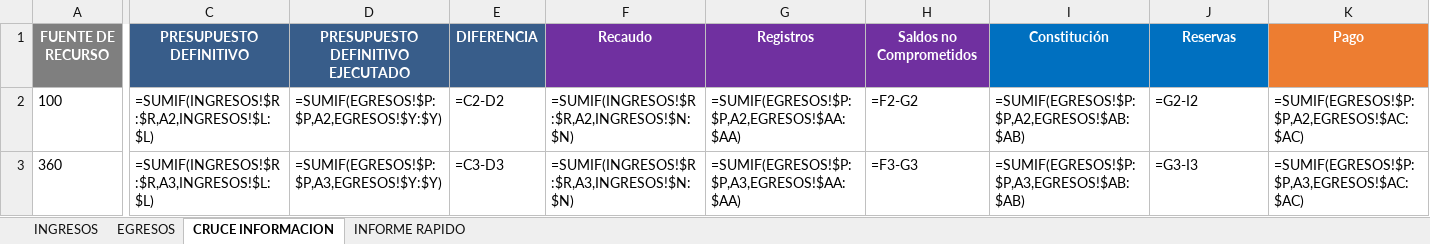
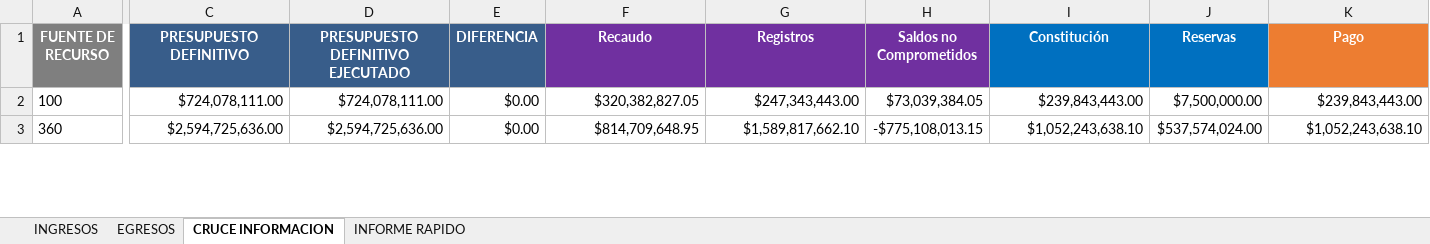
Before and after one commit to DiegoMunoz150/cruce-presupuestal, an Excel workbook: CRUCE_FINAL.xlsx, sheet CRUCE INFORMACION, drawn as a sheet; only a part is shown, gaps mark what is left out; values as stored, in another font and other column widths than the file's, no borders; formulas without a stored value are shown as written; conditional formats not drawn; the diff covers the shown part only; the diff names each change by its address in the sheet, - before the commit and + after, or states it on an @@ line.

```diff
--- a/CRUCE_FINAL.xlsx (sheet CRUCE INFORMACION)
+++ b/CRUCE_FINAL.xlsx (sheet CRUCE INFORMACION)
-C2 (PRESUPUESTO DEFINITIVO): =SUMIF(INGRESOS!$R:$R,A2,INGRESOS!$L:$L)
+C2 (PRESUPUESTO DEFINITIVO): $724,078,111.00
-D2 (PRESUPUESTO DEFINITIVO EJECUTADO): =SUMIF(EGRESOS!$P:$P,A2,EGRESOS!$Y:$Y)
+D2 (PRESUPUESTO DEFINITIVO EJECUTADO): $724,078,111.00
-E2 (DIFERENCIA): =C2-D2
+E2 (DIFERENCIA): $0.00
-F2 (Recaudo): =SUMIF(INGRESOS!$R:$R,A2,INGRESOS!$N:$N)
+F2 (Recaudo): $320,382,827.05
-G2 (Registros): =SUMIF(EGRESOS!$P:$P,A2,EGRESOS!$AA:$AA)
+G2 (Registros): $247,343,443.00
-H2 (Saldos no Comprometidos): =F2-G2
+H2 (Saldos no Comprometidos): $73,039,384.05
-I2 (Constitución): =SUMIF(EGRESOS!$P:$P,A2,EGRESOS!$AB:$AB)
+I2 (Constitución): $239,843,443.00
-J2 (Reservas): =G2-I2
+J2 (Reservas): $7,500,000.00
-K2 (Pago): =SUMIF(EGRESOS!$P:$P,A2,EGRESOS!$AC:$AC)
+K2 (Pago): $239,843,443.00
-C3 (PRESUPUESTO DEFINITIVO): =SUMIF(INGRESOS!$R:$R,A3,INGRESOS!$L:$L)
+C3 (PRESUPUESTO DEFINITIVO): $2,594,725,636.00
-D3 (PRESUPUESTO DEFINITIVO EJECUTADO): =SUMIF(EGRESOS!$P:$P,A3,EGRESOS!$Y:$Y)
+D3 (PRESUPUESTO DEFINITIVO EJECUTADO): $2,594,725,636.00
-E3 (DIFERENCIA): =C3-D3
+E3 (DIFERENCIA): $0.00
-F3 (Recaudo): =SUMIF(INGRESOS!$R:$R,A3,INGRESOS!$N:$N)
+F3 (Recaudo): $814,709,648.95
-G3 (Registros): =SUMIF(EGRESOS!$P:$P,A3,EGRESOS!$AA:$AA)
+G3 (Registros): $1,589,817,662.10
-H3 (Saldos no Comprometidos): =F3-G3
+H3 (Saldos no Comprometidos): -$775,108,013.15
-I3 (Constitución): =SUMIF(EGRESOS!$P:$P,A3,EGRESOS!$AB:$AB)
+I3 (Constitución): $1,052,243,638.10
-J3 (Reservas): =G3-I3
+J3 (Reservas): $537,574,024.00
-K3 (Pago): =SUMIF(EGRESOS!$P:$P,A3,EGRESOS!$AC:$AC)
+K3 (Pago): $1,052,243,638.10
```
Also changed, not shown: 1016 edited cells elsewhere in this sheet, sheet INFORME RAPIDO, outputs/CRUCE_FINAL.xlsx, uploads/egresos.xlsx, 2 other files.
